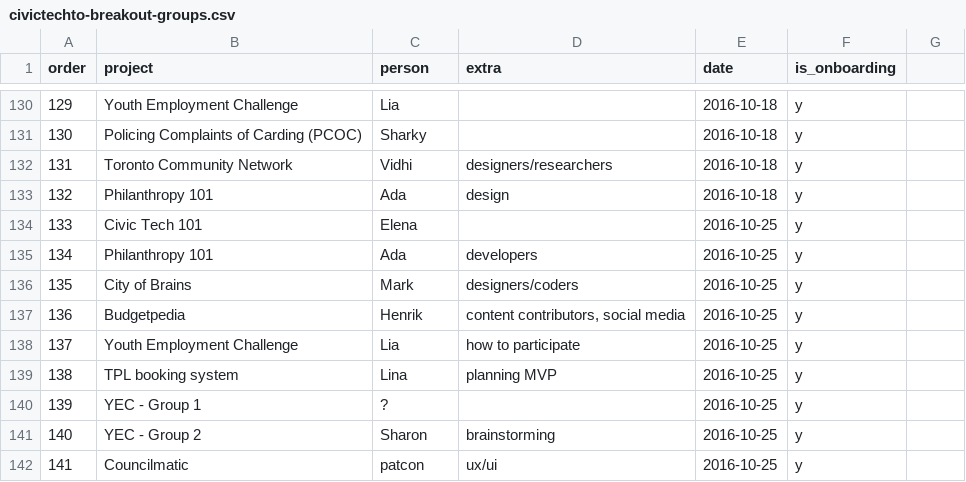
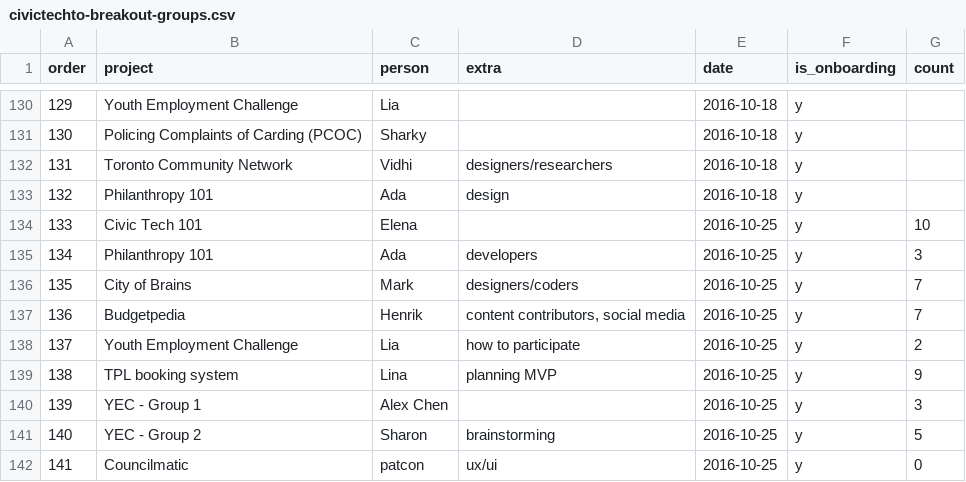
Before and after one commit to CivicTechTO/dataset-civictechto-breakout-groups, a CSV file: data/civictechto-breakout-groups.csv, drawn as a sheet; only a part is shown, gaps mark what is left out; the diff names each change by its address in the sheet, - before the commit and + after, or states it on an @@ line.

Commit message:
Adding counts to this week

```diff
--- a/data/civictechto-breakout-groups.csv
+++ b/data/civictechto-breakout-groups.csv
-G1: (empty)
+G1: count
-G134 (count): (empty)
+G134 (count): 10
-G135 (count): (empty)
+G135 (count): 3
-G136:G137 (count): (empty)
+G136:G137 (count): 7
-G138 (count): (empty)
+G138 (count): 2
-G139 (count): (empty)
+G139 (count): 9
-C140 (person): ?
+C140 (person): Alex Chen
-G140 (count): (empty)
+G140 (count): 3
-G141 (count): (empty)
+G141 (count): 5
-G142 (count): (empty)
+G142 (count): 0
```
